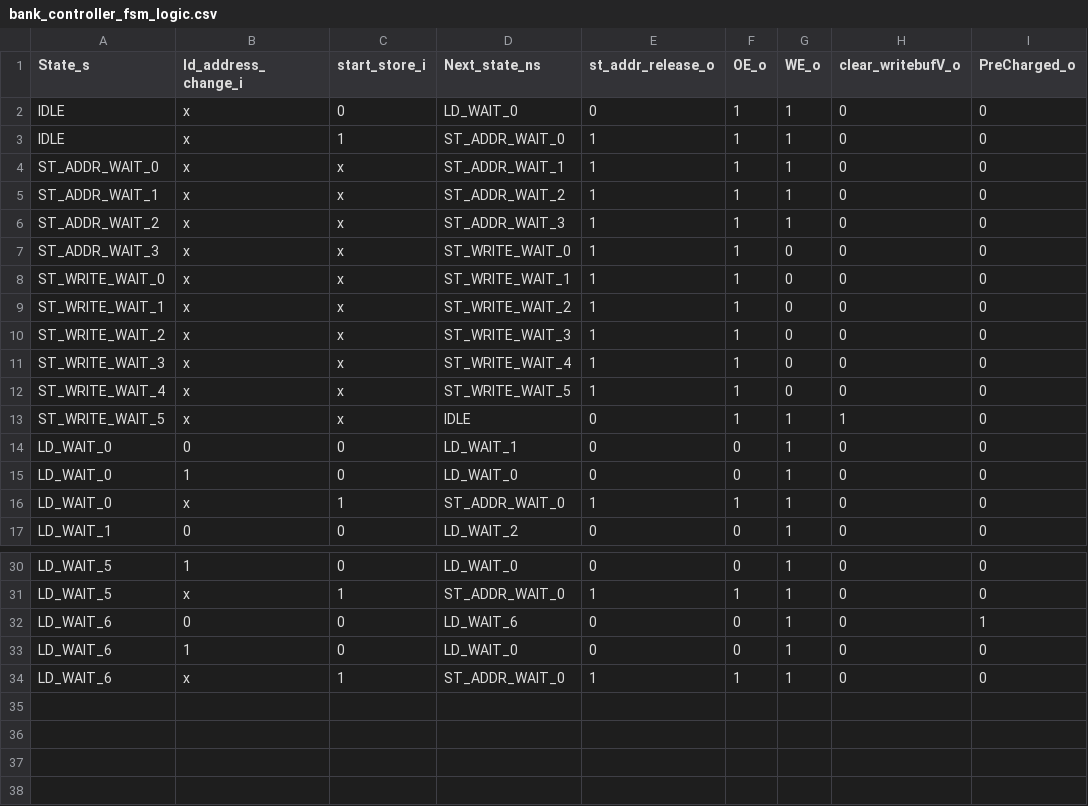
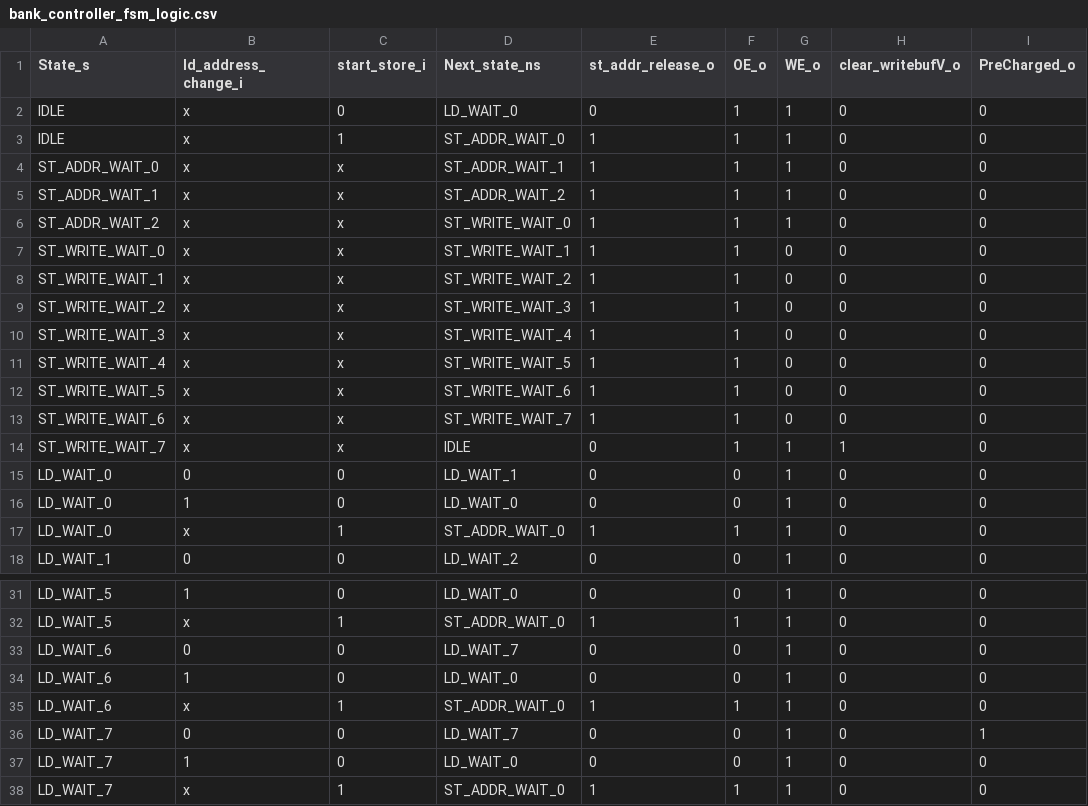
Before and after one commit to maanavkoladia/uarch, a CSV file: design/EverythingEverywhereAllAtOnce/rtl/mem/Mem_Banks/gen/bank_controller_fsm_logic.csv, drawn as a sheet; only a part is shown, gaps mark what is left out.

```diff
--- a/design/EverythingEverywhereAllAtOnce/rtl/mem/Mem_Banks/gen/bank_controller_fsm_logic.csv
+++ b/design/EverythingEverywhereAllAtOnce/rtl/mem/Mem_Banks/gen/bank_controller_fsm_logic.csv
@@ -5,4 +5,3 @@ ST_ADDR_WAIT_0,x,x,ST_ADDR_WAIT_1,1,1,1,0,0
 ST_ADDR_WAIT_1,x,x,ST_ADDR_WAIT_2,1,1,1,0,0
-ST_ADDR_WAIT_2,x,x,ST_ADDR_WAIT_3,1,1,1,0,0
-ST_ADDR_WAIT_3,x,x,ST_WRITE_WAIT_0,1,1,0,0,0
+ST_ADDR_WAIT_2,x,x,ST_WRITE_WAIT_0,1,1,1,0,0
 ST_WRITE_WAIT_0,x,x,ST_WRITE_WAIT_1,1,1,0,0,0
@@ -12,3 +11,5 @@ ST_WRITE_WAIT_3,x,x,ST_WRITE_WAIT_4,1,1,0,0,0
 ST_WRITE_WAIT_4,x,x,ST_WRITE_WAIT_5,1,1,0,0,0
-ST_WRITE_WAIT_5,x,x,IDLE,0,1,1,1,0
+ST_WRITE_WAIT_5,x,x,ST_WRITE_WAIT_6,1,1,0,0,0
+ST_WRITE_WAIT_6,x,x,ST_WRITE_WAIT_7,1,1,0,0,0
+ST_WRITE_WAIT_7,x,x,IDLE,0,1,1,1,0
 LD_WAIT_0,0,0,LD_WAIT_1,0,0,1,0,0
@@ -31,4 +32,7 @@ LD_WAIT_5,1,0,LD_WAIT_0,0,0,1,0,0
 LD_WAIT_5,x,1,ST_ADDR_WAIT_0,1,1,1,0,0
-LD_WAIT_6,0,0,LD_WAIT_6,0,0,1,0,1
+LD_WAIT_6,0,0,LD_WAIT_7,0,0,1,0,0
 LD_WAIT_6,1,0,LD_WAIT_0,0,0,1,0,0
 LD_WAIT_6,x,1,ST_ADDR_WAIT_0,1,1,1,0,0
+LD_WAIT_7,0,0,LD_WAIT_7,0,0,1,0,1
+LD_WAIT_7,1,0,LD_WAIT_0,0,0,1,0,0
+LD_WAIT_7,x,1,ST_ADDR_WAIT_0,1,1,1,0,0
```
Also changed, not shown: design/EverythingEverywhereAllAtOnce/rtl/mem/Mem_Banks/gen/bank_controller_fsm_logic_enumerated.csv, design/EverythingEverywhereAllAtOnce/rtl/mem/Mem_Banks/gen/bank_controller_fsm_logic_expanded.csv, 36 other files.
